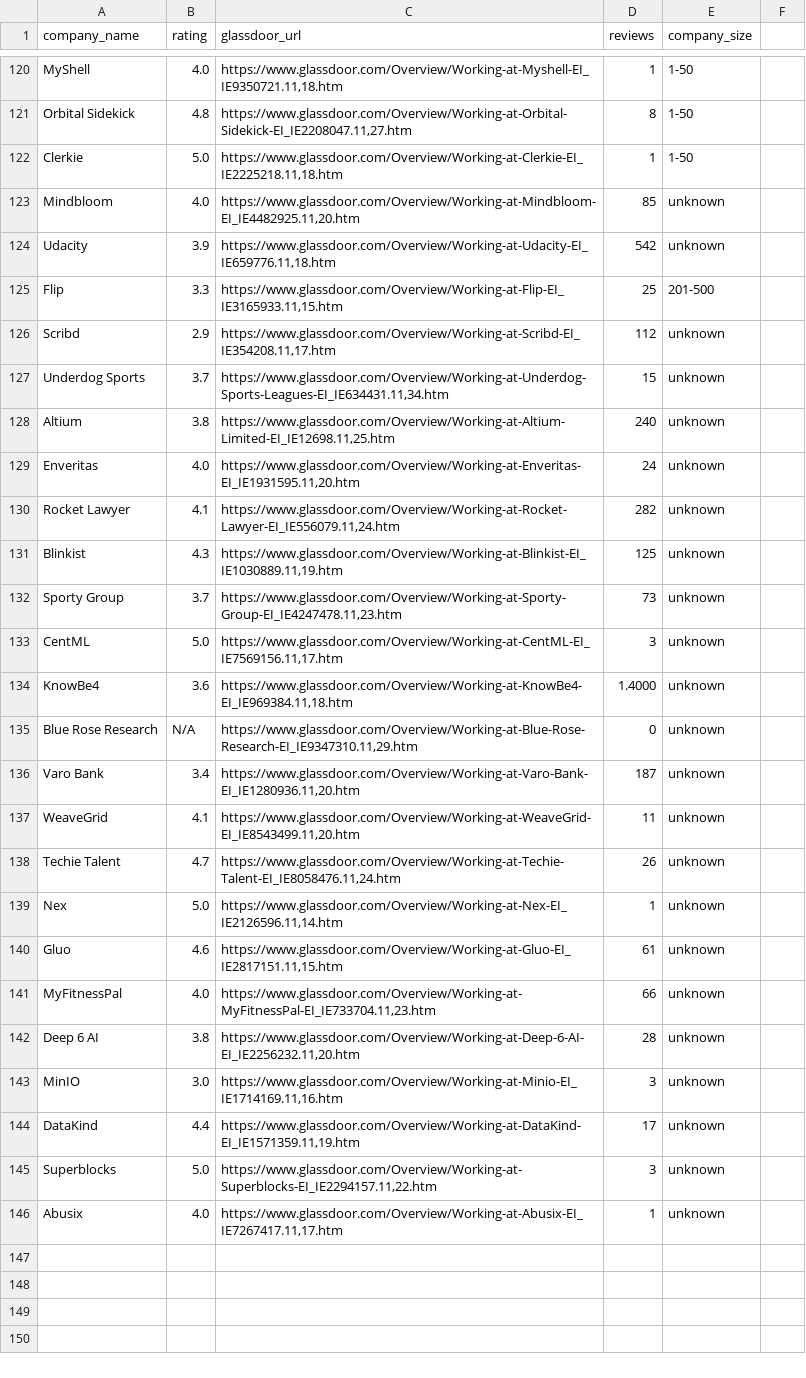
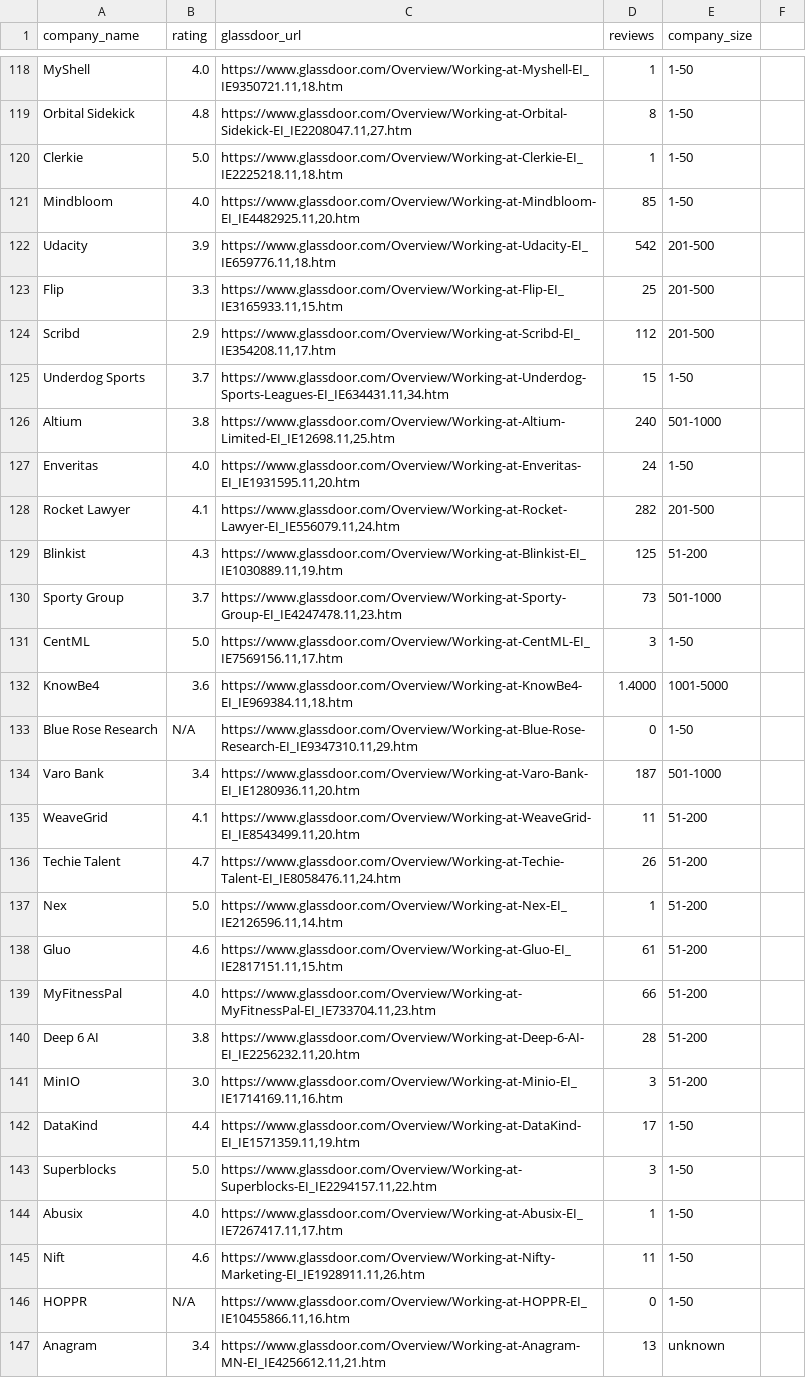
Before and after one commit to rhowell7/job-scraper, a CSV file: glassdoor_data.csv, drawn as a sheet; only a part is shown, gaps mark what is left out; the diff covers the shown part only.

Commit message:
Update glassdoor_data

```diff
--- a/glassdoor_data.csv
+++ b/glassdoor_data.csv
@@ -122,25 +120,28 @@ Orbital Sidekick,4.8,"https://www.glassdoor.com/Overview/Working-at-Orbital-Side
 Clerkie,5.0,"https://www.glassdoor.com/Overview/Working-at-Clerkie-EI_IE2225218.11,18.htm",1,1-50
-Mindbloom,4.0,"https://www.glassdoor.com/Overview/Working-at-Mindbloom-EI_IE4482925.11,20.htm",85,unknown
-Udacity,3.9,"https://www.glassdoor.com/Overview/Working-at-Udacity-EI_IE659776.11,18.htm",542,unknown
+Mindbloom,4.0,"https://www.glassdoor.com/Overview/Working-at-Mindbloom-EI_IE4482925.11,20.htm",85,1-50
+Udacity,3.9,"https://www.glassdoor.com/Overview/Working-at-Udacity-EI_IE659776.11,18.htm",542,201-500
 Flip,3.3,"https://www.glassdoor.com/Overview/Working-at-Flip-EI_IE3165933.11,15.htm",25,201-500
-Scribd,2.9,"https://www.glassdoor.com/Overview/Working-at-Scribd-EI_IE354208.11,17.htm",112,unknown
-Underdog Sports,3.7,"https://www.glassdoor.com/Overview/Working-at-Underdog-Sports-Leagues-EI_IE634431.11,34.htm",15,unknown
-Altium,3.8,"https://www.glassdoor.com/Overview/Working-at-Altium-Limited-EI_IE12698.11,25.htm",240,unknown
-Enveritas,4.0,"https://www.glassdoor.com/Overview/Working-at-Enveritas-EI_IE1931595.11,20.htm",24,unknown
-Rocket Lawyer,4.1,"https://www.glassdoor.com/Overview/Working-at-Rocket-Lawyer-EI_IE556079.11,24.htm",282,unknown
-Blinkist,4.3,"https://www.glassdoor.com/Overview/Working-at-Blinkist-EI_IE1030889.11,19.htm",125,unknown
-Sporty Group,3.7,"https://www.glassdoor.com/Overview/Working-at-Sporty-Group-EI_IE4247478.11,23.htm",73,unknown
-CentML,5.0,"https://www.glassdoor.com/Overview/Working-at-CentML-EI_IE7569156.11,17.htm",3,unknown
-KnowBe4,3.6,"https://www.glassdoor.com/Overview/Working-at-KnowBe4-EI_IE969384.11,18.htm",1.4000,unknown
-Blue Rose Research,N/A,"https://www.glassdoor.com/Overview/Working-at-Blue-Rose-Research-EI_IE9347310.11,29.htm",0,unknown
-Varo Bank,3.4,"https://www.glassdoor.com/Overview/Working-at-Varo-Bank-EI_IE1280936.11,20.htm",187,unknown
-WeaveGrid,4.1,"https://www.glassdoor.com/Overview/Working-at-WeaveGrid-EI_IE8543499.11,20.htm",11,unknown
-Techie Talent,4.7,"https://www.glassdoor.com/Overview/Working-at-Techie-Talent-EI_IE8058476.11,24.htm",26,unknown
-Nex,5.0,"https://www.glassdoor.com/Overview/Working-at-Nex-EI_IE2126596.11,14.htm",1,unknown
-Gluo,4.6,"https://www.glassdoor.com/Overview/Working-at-Gluo-EI_IE2817151.11,15.htm",61,unknown
-MyFitnessPal,4.0,"https://www.glassdoor.com/Overview/Working-at-MyFitnessPal-EI_IE733704.11,23.htm",66,unknown
-Deep 6 AI,3.8,"https://www.glassdoor.com/Overview/Working-at-Deep-6-AI-EI_IE2256232.11,20.htm",28,unknown
-MinIO,3.0,"https://www.glassdoor.com/Overview/Working-at-Minio-EI_IE1714169.11,16.htm",3,unknown
-DataKind,4.4,"https://www.glassdoor.com/Overview/Working-at-DataKind-EI_IE1571359.11,19.htm",17,unknown
-Superblocks,5.0,"https://www.glassdoor.com/Overview/Working-at-Superblocks-EI_IE2294157.11,22.htm",3,unknown
-Abusix,4.0,"https://www.glassdoor.com/Overview/Working-at-Abusix-EI_IE7267417.11,17.htm",1,unknown
+Scribd,2.9,"https://www.glassdoor.com/Overview/Working-at-Scribd-EI_IE354208.11,17.htm",112,201-500
+Underdog Sports,3.7,"https://www.glassdoor.com/Overview/Working-at-Underdog-Sports-Leagues-EI_IE634431.11,34.htm",15,1-50
+Altium,3.8,"https://www.glassdoor.com/Overview/Working-at-Altium-Limited-EI_IE12698.11,25.htm",240,501-1000
+Enveritas,4.0,"https://www.glassdoor.com/Overview/Working-at-Enveritas-EI_IE1931595.11,20.htm",24,1-50
+Rocket Lawyer,4.1,"https://www.glassdoor.com/Overview/Working-at-Rocket-Lawyer-EI_IE556079.11,24.htm",282,201-500
+Blinkist,4.3,"https://www.glassdoor.com/Overview/Working-at-Blinkist-EI_IE1030889.11,19.htm",125,51-200
+Sporty Group,3.7,"https://www.glassdoor.com/Overview/Working-at-Sporty-Group-EI_IE4247478.11,23.htm",73,501-1000
+CentML,5.0,"https://www.glassdoor.com/Overview/Working-at-CentML-EI_IE7569156.11,17.htm",3,1-50
+KnowBe4,3.6,"https://www.glassdoor.com/Overview/Working-at-KnowBe4-EI_IE969384.11,18.htm",1.4000,1001-5000
+Blue Rose Research,N/A,"https://www.glassdoor.com/Overview/Working-at-Blue-Rose-Research-EI_IE9347310.11,29.htm",0,1-50
+Varo Bank,3.4,"https://www.glassdoor.com/Overview/Working-at-Varo-Bank-EI_IE1280936.11,20.htm",187,501-1000
+WeaveGrid,4.1,"https://www.glassdoor.com/Overview/Working-at-WeaveGrid-EI_IE8543499.11,20.htm",11,51-200
+Techie Talent,4.7,"https://www.glassdoor.com/Overview/Working-at-Techie-Talent-EI_IE8058476.11,24.htm",26,51-200
+Nex,5.0,"https://www.glassdoor.com/Overview/Working-at-Nex-EI_IE2126596.11,14.htm",1,51-200
+Gluo,4.6,"https://www.glassdoor.com/Overview/Working-at-Gluo-EI_IE2817151.11,15.htm",61,51-200
+MyFitnessPal,4.0,"https://www.glassdoor.com/Overview/Working-at-MyFitnessPal-EI_IE733704.11,23.htm",66,51-200
+Deep 6 AI,3.8,"https://www.glassdoor.com/Overview/Working-at-Deep-6-AI-EI_IE2256232.11,20.htm",28,51-200
+MinIO,3.0,"https://www.glassdoor.com/Overview/Working-at-Minio-EI_IE1714169.11,16.htm",3,51-200
+DataKind,4.4,"https://www.glassdoor.com/Overview/Working-at-DataKind-EI_IE1571359.11,19.htm",17,1-50
+Superblocks,5.0,"https://www.glassdoor.com/Overview/Working-at-Superblocks-EI_IE2294157.11,22.htm",3,1-50
+Abusix,4.0,"https://www.glassdoor.com/Overview/Working-at-Abusix-EI_IE7267417.11,17.htm",1,1-50
+Nift,4.6,"https://www.glassdoor.com/Overview/Working-at-Nifty-Marketing-EI_IE1928911.11,26.htm",11,1-50
+HOPPR,N/A,"https://www.glassdoor.com/Overview/Working-at-HOPPR-EI_IE10455866.11,16.htm",0,1-50
+Anagram,3.4,"https://www.glassdoor.com/Overview/Working-at-Anagram-MN-EI_IE4256612.11,21.htm",13,unknown
```
Also changed, not shown: 26 added rows and 2 removed rows elsewhere in this file, 1 other file.
